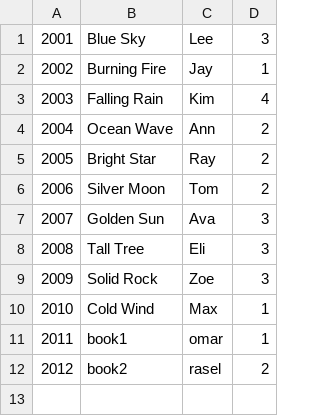
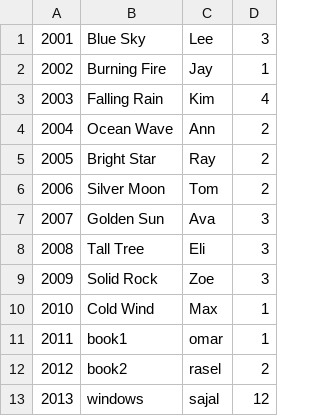
Before and after one commit to himusharier/isdb62-module-java-classes, a CSV file: src/JavaProjects/LibraryManagementSystem/database/books-list.csv, drawn as a sheet; the diff names each change by its address in the sheet, - before the commit and + after, or states it on an @@ line.

```diff
--- a/src/JavaProjects/LibraryManagementSystem/database/books-list.csv
+++ b/src/JavaProjects/LibraryManagementSystem/database/books-list.csv
+row 13: 2013 | windows | sajal | 12
```
Also changed, not shown: src/JavaProjects/LibraryManagementSystem/database/members-list.csv, 5 other files.
